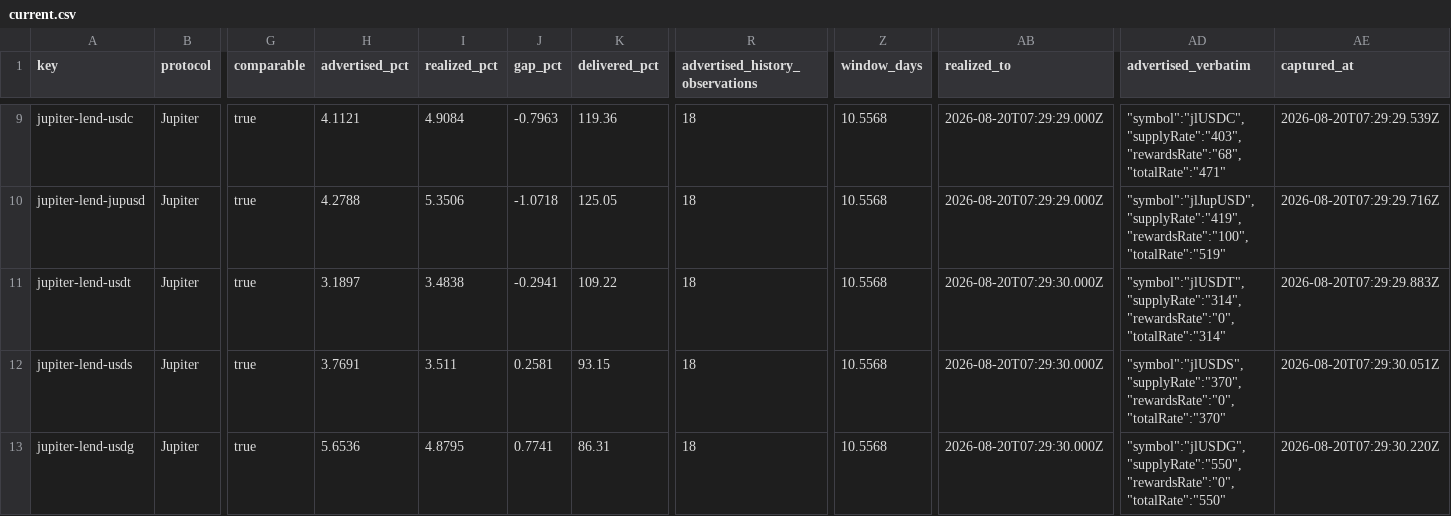
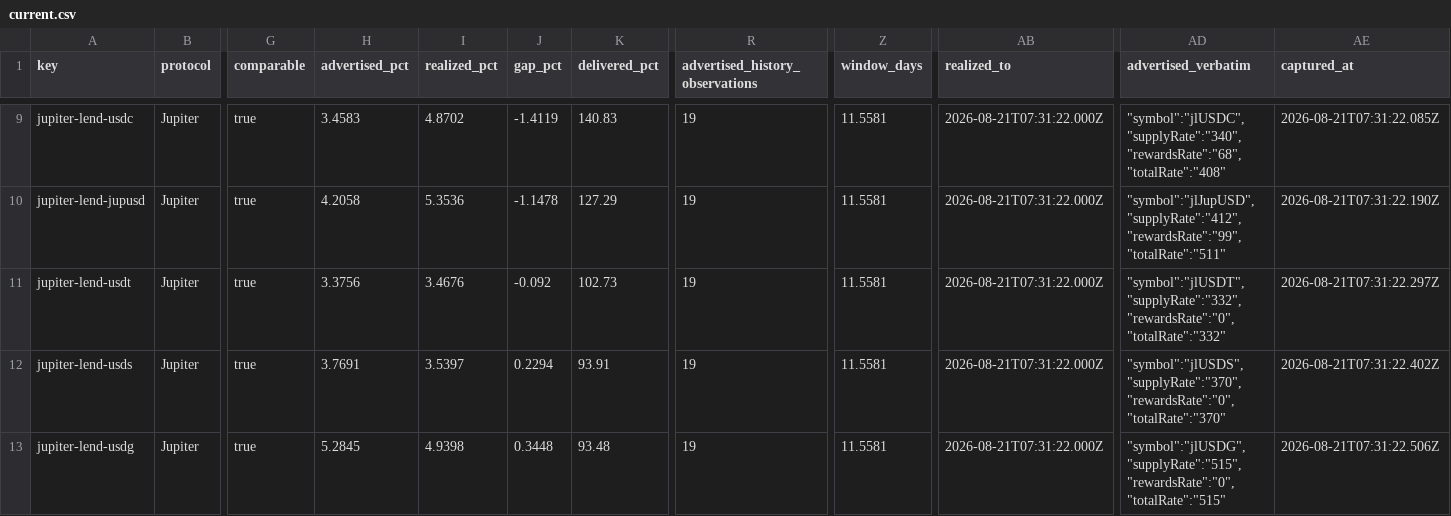
Before and after one commit to kerne-protocol/solhonesty, a CSV file: out/current.csv, drawn as a sheet; only a part is shown, gaps mark what is left out; the diff covers the shown part only; the diff names each change by its address in the sheet, - before the commit and + after, or states it on an @@ line.

```diff
--- a/out/current.csv
+++ b/out/current.csv
-H9 (advertised_pct): 4.1121
+H9 (advertised_pct): 3.4583
-I9 (realized_pct): 4.9084
+I9 (realized_pct): 4.8702
-J9 (gap_pct): -0.7963
+J9 (gap_pct): -1.4119
-K9 (delivered_pct): 119.36
+K9 (delivered_pct): 140.83
-R9:R13 (advertised_history_observations): 18
+R9:R13 (advertised_history_observations): 19
-Z9:Z13 (window_days): 10.5568
+Z9:Z13 (window_days): 11.5581
-AB9:AB10 (realized_to): 2026-08-20T07:29:29.000Z
+AB9:AB10 (realized_to): 2026-08-21T07:31:22.000Z
-AD9 (advertised_verbatim): "symbol":"jlUSDC","supplyRate":"403","rewardsRate":"68","totalRate":"471"
+AD9 (advertised_verbatim): "symbol":"jlUSDC","supplyRate":"340","rewardsRate":"68","totalRate":"408"
-AE9 (captured_at): 2026-08-20T07:29:29.539Z
+AE9 (captured_at): 2026-08-21T07:31:22.085Z
-H10 (advertised_pct): 4.2788
+H10 (advertised_pct): 4.2058
-I10 (realized_pct): 5.3506
+I10 (realized_pct): 5.3536
-J10 (gap_pct): -1.0718
+J10 (gap_pct): -1.1478
-K10 (delivered_pct): 125.05
+K10 (delivered_pct): 127.29
-AD10 (advertised_verbatim): "symbol":"jlJupUSD","supplyRate":"419","rewardsRate":"100","totalRate":"519"
+AD10 (advertised_verbatim): "symbol":"jlJupUSD","supplyRate":"412","rewardsRate":"99","totalRate":"511"
-AE10 (captured_at): 2026-08-20T07:29:29.716Z
+AE10 (captured_at): 2026-08-21T07:31:22.190Z
-H11 (advertised_pct): 3.1897
+H11 (advertised_pct): 3.3756
-I11 (realized_pct): 3.4838
+I11 (realized_pct): 3.4676
-J11 (gap_pct): -0.2941
+J11 (gap_pct): -0.092
-K11 (delivered_pct): 109.22
+K11 (delivered_pct): 102.73
-AB11:AB13 (realized_to): 2026-08-20T07:29:30.000Z
+AB11:AB13 (realized_to): 2026-08-21T07:31:22.000Z
-AD11 (advertised_verbatim): "symbol":"jlUSDT","supplyRate":"314","rewardsRate":"0","totalRate":"314"
+AD11 (advertised_verbatim): "symbol":"jlUSDT","supplyRate":"332","rewardsRate":"0","totalRate":"332"
-AE11 (captured_at): 2026-08-20T07:29:29.883Z
+AE11 (captured_at): 2026-08-21T07:31:22.297Z
-I12 (realized_pct): 3.511
+I12 (realized_pct): 3.5397
-J12 (gap_pct): 0.2581
+J12 (gap_pct): 0.2294
-K12 (delivered_pct): 93.15
+K12 (delivered_pct): 93.91
-AE12 (captured_at): 2026-08-20T07:29:30.051Z
+AE12 (captured_at): 2026-08-21T07:31:22.402Z
-H13 (advertised_pct): 5.6536
+H13 (advertised_pct): 5.2845
-I13 (realized_pct): 4.8795
+I13 (realized_pct): 4.9398
-J13 (gap_pct): 0.7741
+J13 (gap_pct): 0.3448
-K13 (delivered_pct): 86.31
+K13 (delivered_pct): 93.48
-AD13 (advertised_verbatim): "symbol":"jlUSDG","supplyRate":"550","rewardsRate":"0","totalRate":"550"
+AD13 (advertised_verbatim): "symbol":"jlUSDG","supplyRate":"515","rewardsRate":"0","totalRate":"515"
-AE13 (captured_at): 2026-08-20T07:29:30.220Z
+AE13 (captured_at): 2026-08-21T07:31:22.506Z
```
Also changed, not shown: 100 edited cells elsewhere in this file, 3 other files.
